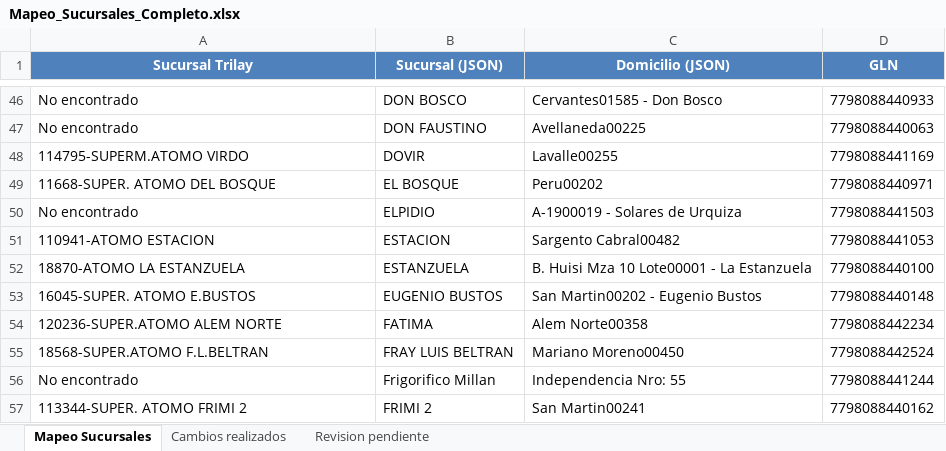
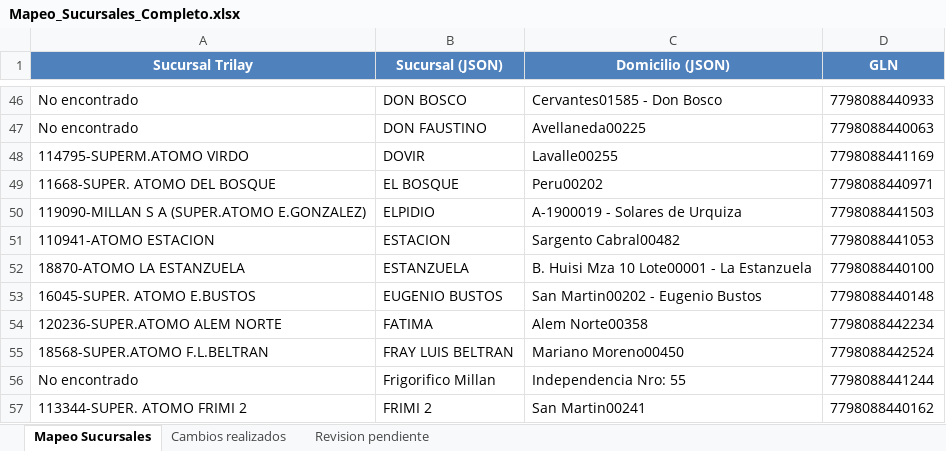
Before and after one commit to pasantes-talca/webscraping-trilay, an Excel workbook: data/Mapeo_Sucursales_Completo.xlsx, sheet Mapeo Sucursales, drawn as a sheet; only a part is shown, gaps mark what is left out; values as stored, in another font and other column widths than the file's, no borders; the diff names each change by its address in the sheet, - before the commit and + after, or states it on an @@ line.

```diff
--- a/data/Mapeo_Sucursales_Completo.xlsx (sheet Mapeo Sucursales)
+++ b/data/Mapeo_Sucursales_Completo.xlsx (sheet Mapeo Sucursales)
-A50 (Sucursal Trilay): No encontrado
+A50 (Sucursal Trilay): 119090-MILLAN S A (SUPER.ATOMO E.GONZALEZ)
```
Also changed, not shown: 22 other files.
